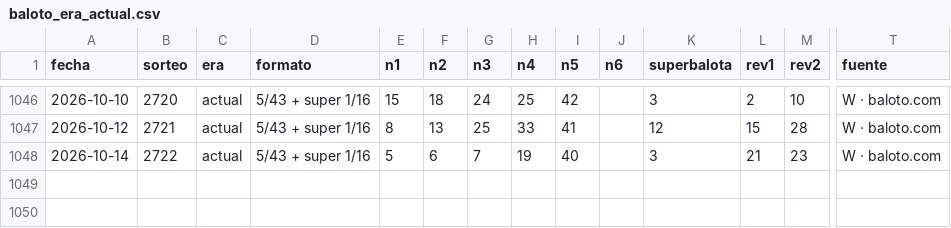
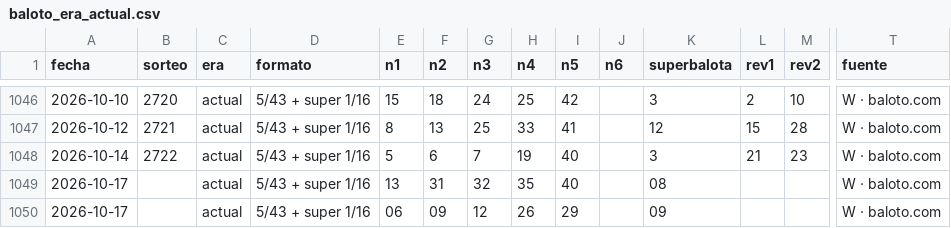
Before and after one commit to pcbpavloc/baloto-datos, a CSV file: baloto_era_actual.csv, drawn as a sheet; only a part is shown, gaps mark what is left out; rows hold the shown columns only; the diff names each change by its address in the sheet, - before the commit and + after, or states it on an @@ line.

Commit message:
📊 Actualización automática Sun Oct 18 14:14:57 UTC 2026

```diff
--- a/baloto_era_actual.csv
+++ b/baloto_era_actual.csv
+row 1049: 2026-10-17 |  | actual | 5/43 + super 1/16 | 13 | 31 | 32 | 35 | 40 |  | 08 |  |  | W · baloto.com
+row 1050: 2026-10-17 |  | actual | 5/43 + super 1/16 | 06 | 09 | 12 | 26 | 29 |  | 09 |  |  | W · baloto.com
```
